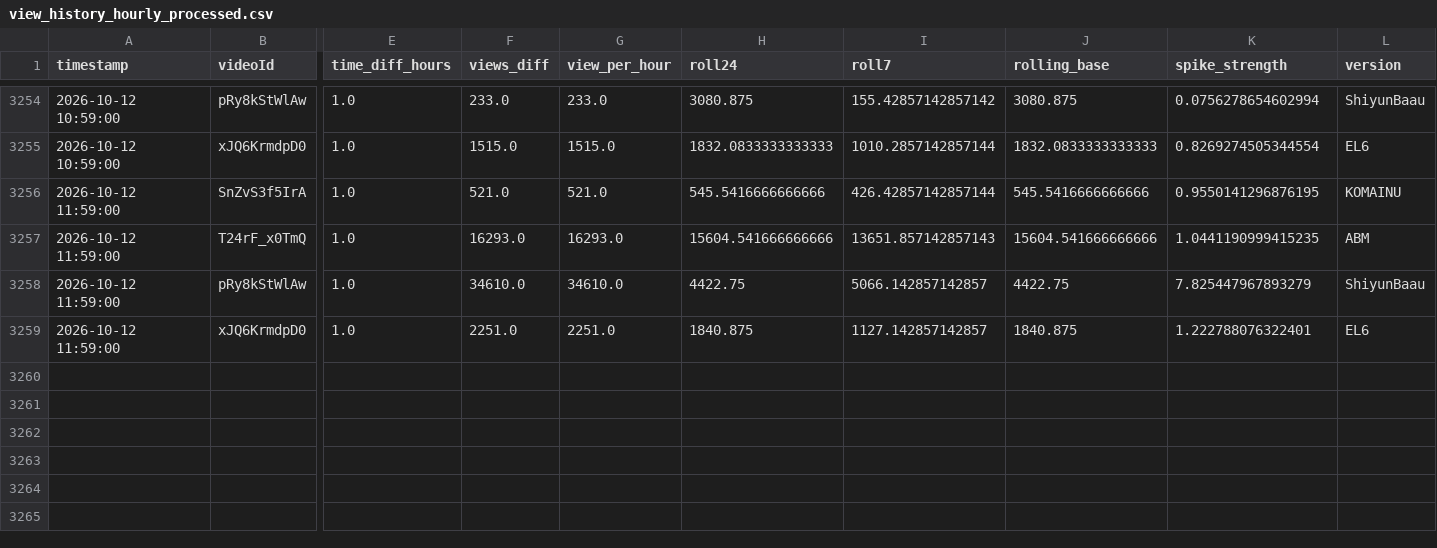
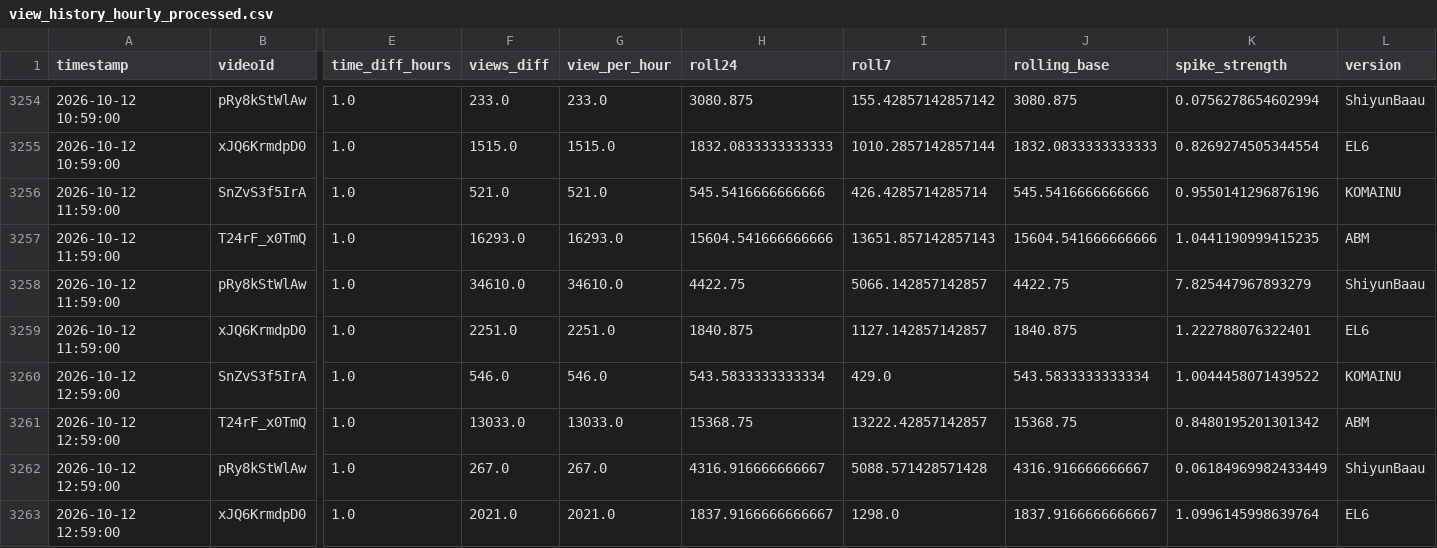
Before and after one commit to shimoharai-blip/youtube-view-fetch, a CSV file: view_history_hourly_processed.csv, drawn as a sheet; only a part is shown, gaps mark what is left out; rows hold the shown columns only; the diff names each change by its address in the sheet, - before the commit and + after, or states it on an @@ line.

```diff
--- a/view_history_hourly_processed.csv
+++ b/view_history_hourly_processed.csv
-I3256 (roll7): 426.42857142857144
+I3256 (roll7): 426.4285714285714
-K3256 (spike_strength): 0.9550141296876195
+K3256 (spike_strength): 0.9550141296876196
+row 3260: 2026-10-12 12:59:00 | SnZvS3f5IrA | 1.0 | 546.0 | 546.0 | 543.5833333333334 | 429.0 | 543.5833333333334 | 1.0044458071439522 | KOMAINU
+row 3261: 2026-10-12 12:59:00 | T24rF_x0TmQ | 1.0 | 13033.0 | 13033.0 | 15368.75 | 13222.42857142857 | 15368.75 | 0.8480195201301342 | ABM
+row 3262: 2026-10-12 12:59:00 | pRy8kStWlAw | 1.0 | 267.0 | 267.0 | 4316.916666666667 | 5088.571428571428 | 4316.916666666667 | 0.06184969982433449 | ShiyunBaau
+row 3263: 2026-10-12 12:59:00 | xJQ6KrmdpD0 | 1.0 | 2021.0 | 2021.0 | 1837.9166666666667 | 1298.0 | 1837.9166666666667 | 1.0996145998639764 | EL6
```
Also changed, not shown: data/processed/2026-10.csv, 5 other files.
